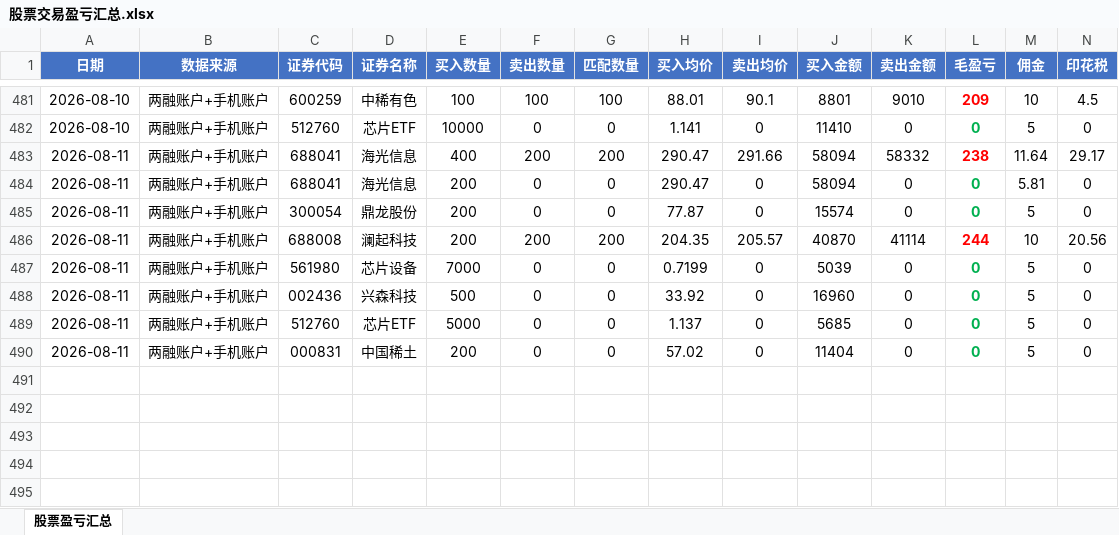
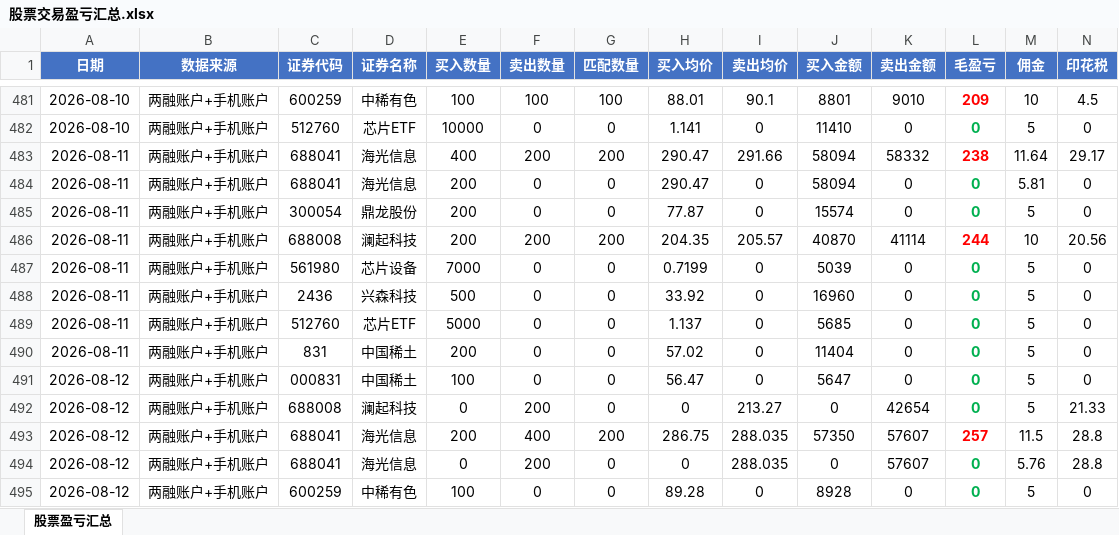
Before and after one commit to ooojedyooo/short-term-trading, an Excel workbook: 股票交易盈亏汇总.xlsx, sheet 股票盈亏汇总, drawn as a sheet; only a part is shown, gaps mark what is left out; values as stored, in another font and other column widths than the file's, no borders; rows hold the shown columns only; the diff names each change by its address in the sheet, - before the commit and + after, or states it on an @@ line.

Commit message:
2026-08-12 交易分析：两融+手机双账户，当日+145.81（海光配对盈216.70，中国稀土/中稀有色单边买入+澜起多卖+海光多卖）；刷新当月2026-08与当年2026跨天配对

```diff
--- a/股票交易盈亏汇总.xlsx (sheet 股票盈亏汇总)
+++ b/股票交易盈亏汇总.xlsx (sheet 股票盈亏汇总)
-C488 (证券代码): 002436
+C488 (证券代码): 2436
-C490 (证券代码): 000831
+C490 (证券代码): 831
+row 491: 2026-08-12 | 两融账户+手机账户 | 000831 | 中国稀土 | 100 | 0 | 0 | 56.47 | 0 | 5647 | 0 | 0 | 5 | 0
+row 492: 2026-08-12 | 两融账户+手机账户 | 688008 | 澜起科技 | 0 | 200 | 0 | 0 | 213.27 | 0 | 42654 | 0 | 5 | 21.33
+row 493: 2026-08-12 | 两融账户+手机账户 | 688041 | 海光信息 | 200 | 400 | 200 | 286.75 | 288.035 | 57350 | 57607 | 257 | 11.5 | 28.8
+row 494: 2026-08-12 | 两融账户+手机账户 | 688041 | 海光信息 | 0 | 200 | 0 | 0 | 288.035 | 0 | 57607 | 0 | 5.76 | 28.8
+row 495: 2026-08-12 | 两融账户+手机账户 | 600259 | 中稀有色 | 100 | 0 | 0 | 89.28 | 0 | 8928 | 0 | 0 | 5 | 0
```
Also changed, not shown: reports/剩余持仓_2026-08.xlsx, reports/剩余持仓_2026年度.xlsx, 8 other files.
